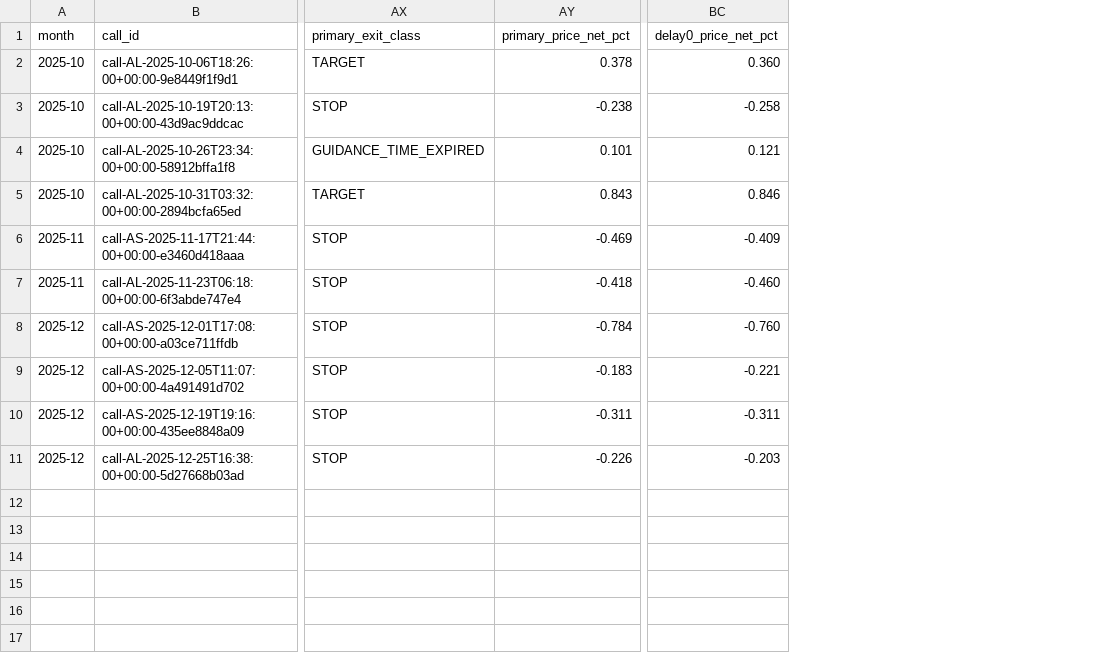
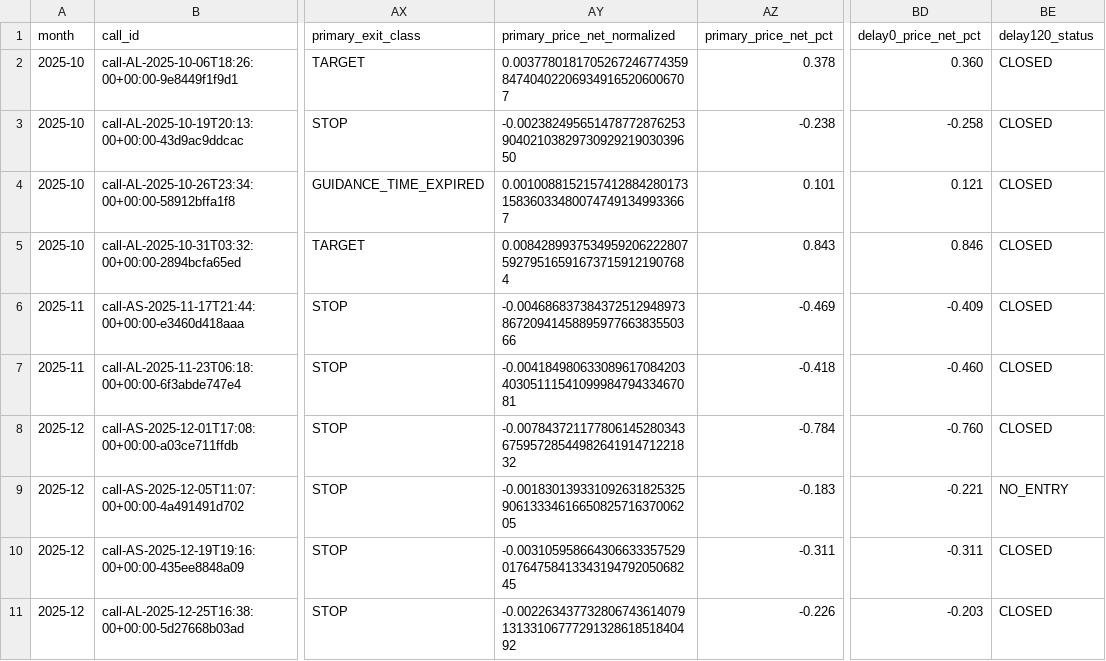
Before and after one commit to C-Gian/algorithmic-trader, a CSV file: delivery/evidence/WP-012-OWNER-Q4-DIAGNOSIS/calls.csv, drawn as a sheet; only a part is shown, gaps mark what is left out; the diff names each change by its address in the sheet, - before the commit and + after, or states it on an @@ line.

```diff
--- a/delivery/evidence/WP-012-OWNER-Q4-DIAGNOSIS/calls.csv
+++ b/delivery/evidence/WP-012-OWNER-Q4-DIAGNOSIS/calls.csv
+column AY (primary_price_net_normalized), rows 2-11: 0.0037780181705267246774359847404022069349165206006707 | -0.0023824956514787728762539040210382973092921903039650 | 0.0010088152157412884280173158360334800747491349933667 | 0.0084289937534959206222807592795165916737159121907684 | -0.0046868373843725129489738672094145889597766383550366 | -0.0041849806330896170842034030511154109998479433467081 | -0.0078437211778061452803436759572854498264191471221832 | -0.0018301393310926318253259061333461665082571637006205 | -0.0031059586643066333575290176475841334319479205068245 | -0.0022634377328067436140791313310677729132861851840492
+column BE (delay120_status), rows 2-11: CLOSED | CLOSED | CLOSED | CLOSED | CLOSED | CLOSED | CLOSED | NO_ENTRY | CLOSED | CLOSED
```
Also changed, not shown: delivery/evidence/WP-012-OWNER-Q4-DIAGNOSIS/confirmations.csv, 5 other files.
